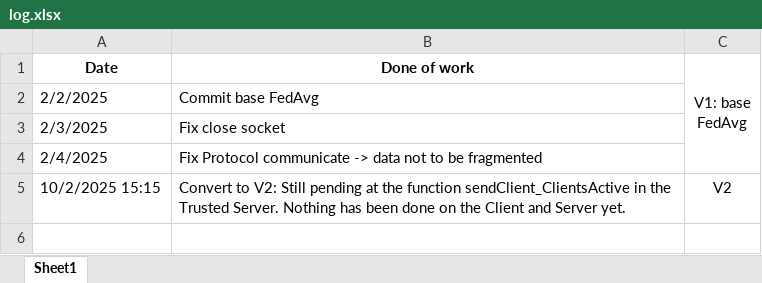
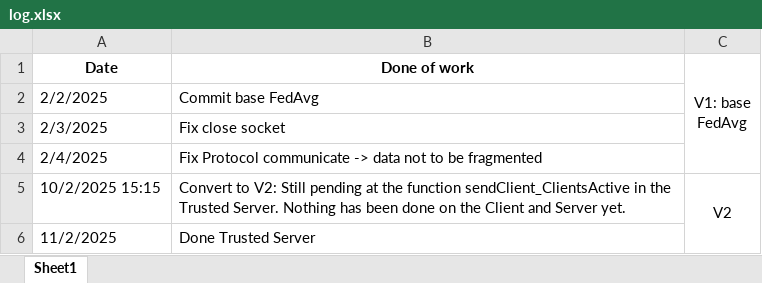
Before and after one commit to thangnguyen021203/Socket_Want_To_Go_Home, an Excel workbook: log.xlsx, sheet Sheet1, drawn as a sheet; values as stored, in another font and other column widths than the file's, no borders; the diff names each change by its address in the sheet, - before the commit and + after, or states it on an @@ line.

Commit message:
Done Trusted Server

```diff
--- a/log.xlsx (sheet Sheet1)
+++ b/log.xlsx (sheet Sheet1)
+C5:C6 merged
+row 6: 11/2/2025 | Done Trusted Server
```
Also changed, not shown: 1 other file.
